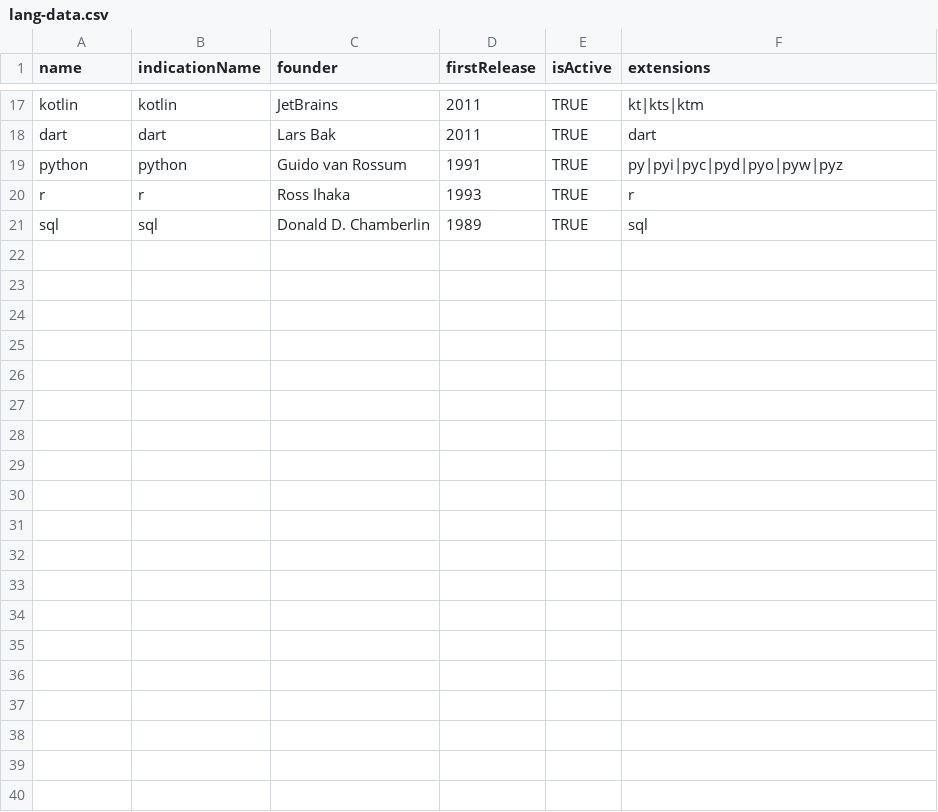
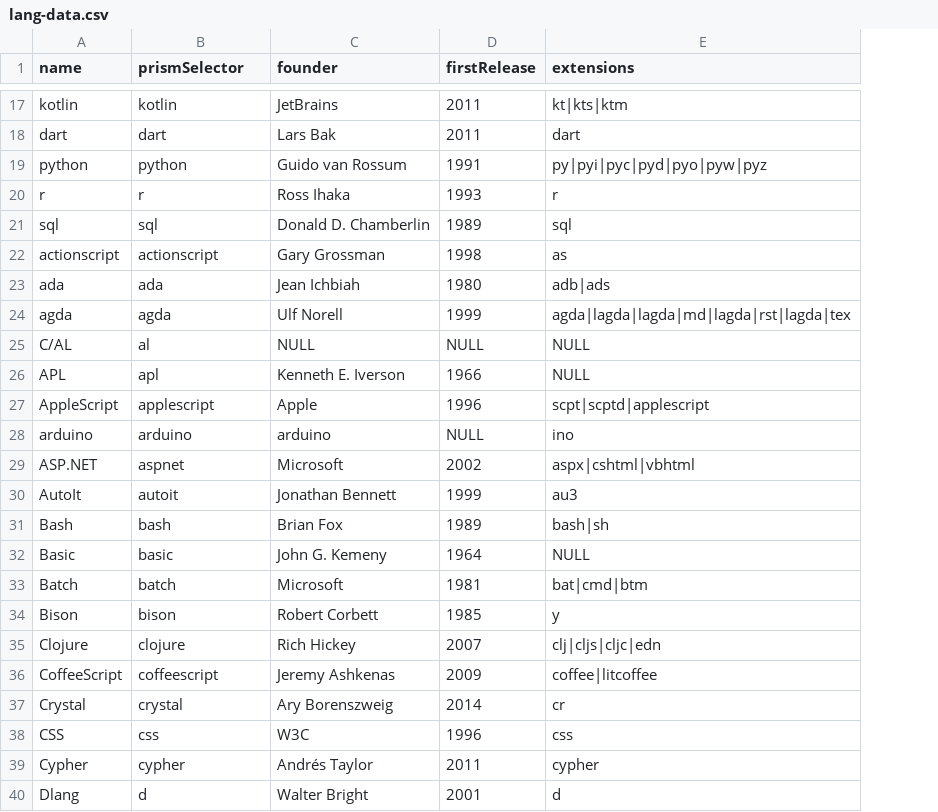
Before and after one commit to neel1996/langline, a CSV file: data/lang-data.csv, drawn as a sheet; only a part is shown, gaps mark what is left out; removed rows and columns are numbered as before the commit, all else as after; the diff covers the shown part only; the diff names each change by its address in the sheet, - before the commit and + after, or states it on an @@ line.

Commit message:
new language checker with name module has been added and github linguist json dataset included in the repo

```diff
--- a/data/lang-data.csv
+++ b/data/lang-data.csv
-column E (isActive), rows 17-21: all TRUE
-B1: indicationName
+B1: prismSelector
+row 22: actionscript | actionscript | Gary Grossman | 1998 | as
+row 23: ada | ada | Jean Ichbiah | 1980 | adb|ads
+row 24: agda | agda | Ulf Norell | 1999 | agda|lagda|lagda|md|lagda|rst|lagda|tex
+row 25: C/AL | al | NULL | NULL | NULL
+row 26: APL | apl | Kenneth E. Iverson | 1966 | NULL
+row 27: AppleScript | applescript | Apple | 1996 | scpt|scptd|applescript
+row 28: arduino | arduino | arduino | NULL | ino
+row 29: ASP.NET | aspnet | Microsoft | 2002 | aspx|cshtml|vbhtml
+row 30: AutoIt | autoit | Jonathan Bennett | 1999 | au3
+row 31: Bash | bash | Brian Fox | 1989 | bash|sh
+row 32: Basic | basic | John G. Kemeny | 1964 | NULL
+row 33: Batch | batch | Microsoft | 1981 | bat|cmd|btm
+row 34: Bison | bison | Robert Corbett | 1985 | y
+row 35: Clojure | clojure | Rich Hickey | 2007 | clj|cljs|cljc|edn
+row 36: CoffeeScript | coffeescript | Jeremy Ashkenas | 2009 | coffee|litcoffee
+row 37: Crystal | crystal | Ary Borenszweig | 2014 | cr
+row 38: CSS | css | W3C | 1996 | css
+row 39: Cypher | cypher | Andrés Taylor | 2011 | cypher
+row 40: Dlang | d | Walter Bright | 2001 | d
```
Also changed, not shown: 10 added rows elsewhere in this file, 8 other files.
